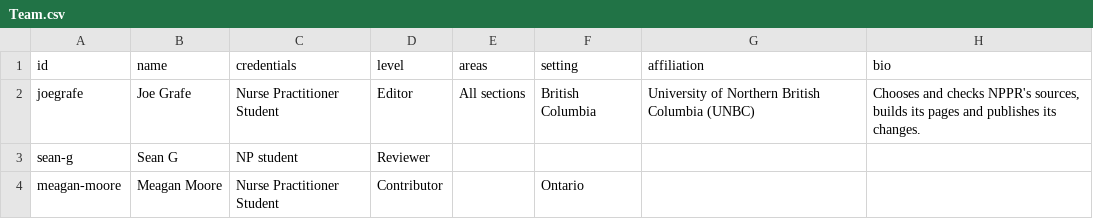
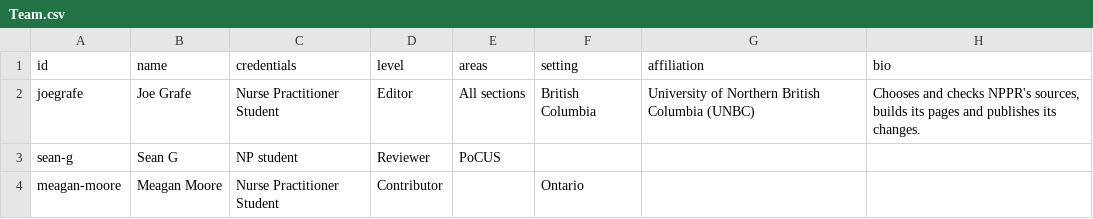
Before and after one commit to joegrafe/np-practice-resource, a CSV file: docs/About/Team.csv, drawn as a sheet; only a part is shown; the diff names each change by its address in the sheet, - before the commit and + after, or states it on an @@ line.

```diff
--- a/docs/About/Team.csv
+++ b/docs/About/Team.csv
-E3 (areas): (empty)
+E3 (areas): PoCUS
```
